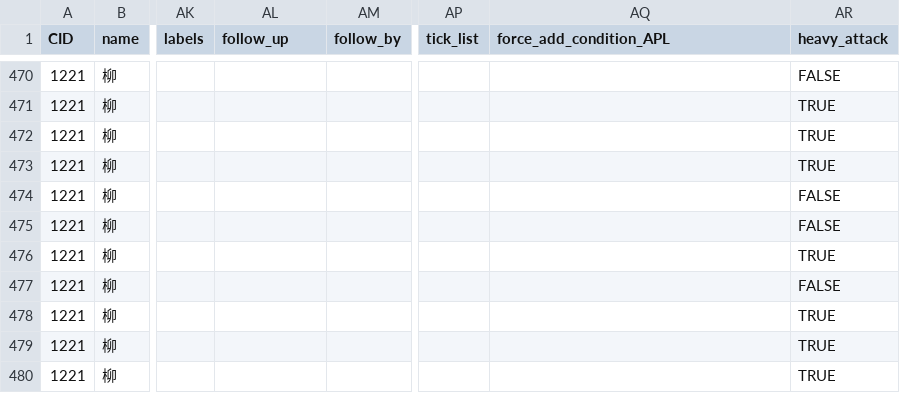
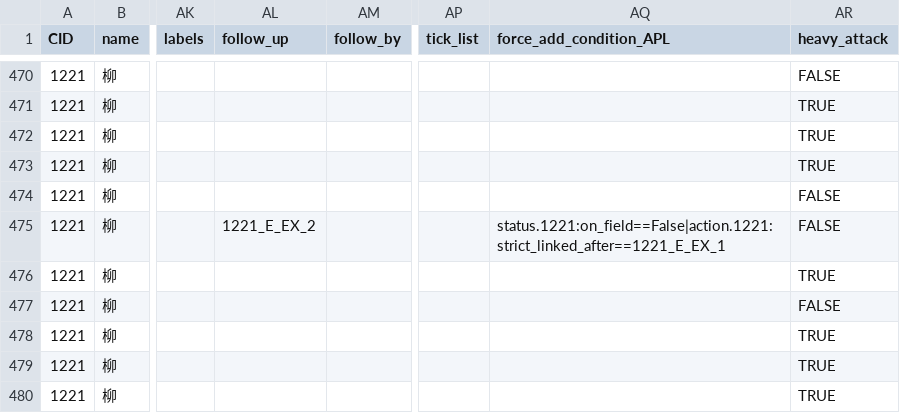
Before and after one commit to h1531095/ZSim, a CSV file: zsim/data/skill.csv, drawn as a sheet; only a part is shown, gaps mark what is left out; the diff names each change by its address in the sheet, - before the commit and + after, or states it on an @@ line.

```diff
--- a/zsim/data/skill.csv
+++ b/zsim/data/skill.csv
-AL475 (follow_up): (empty)
+AL475 (follow_up): 1221_E_EX_2
-AQ475 (force_add_condition_APL): (empty)
+AQ475 (force_add_condition_APL): status.1221:on_field==False|action.1221:strict_linked_after==1221_E_EX_1
```
Also changed, not shown: zsim/data/buff_effect.csv, zsim/data/激活判断.csv, 24 other files.
